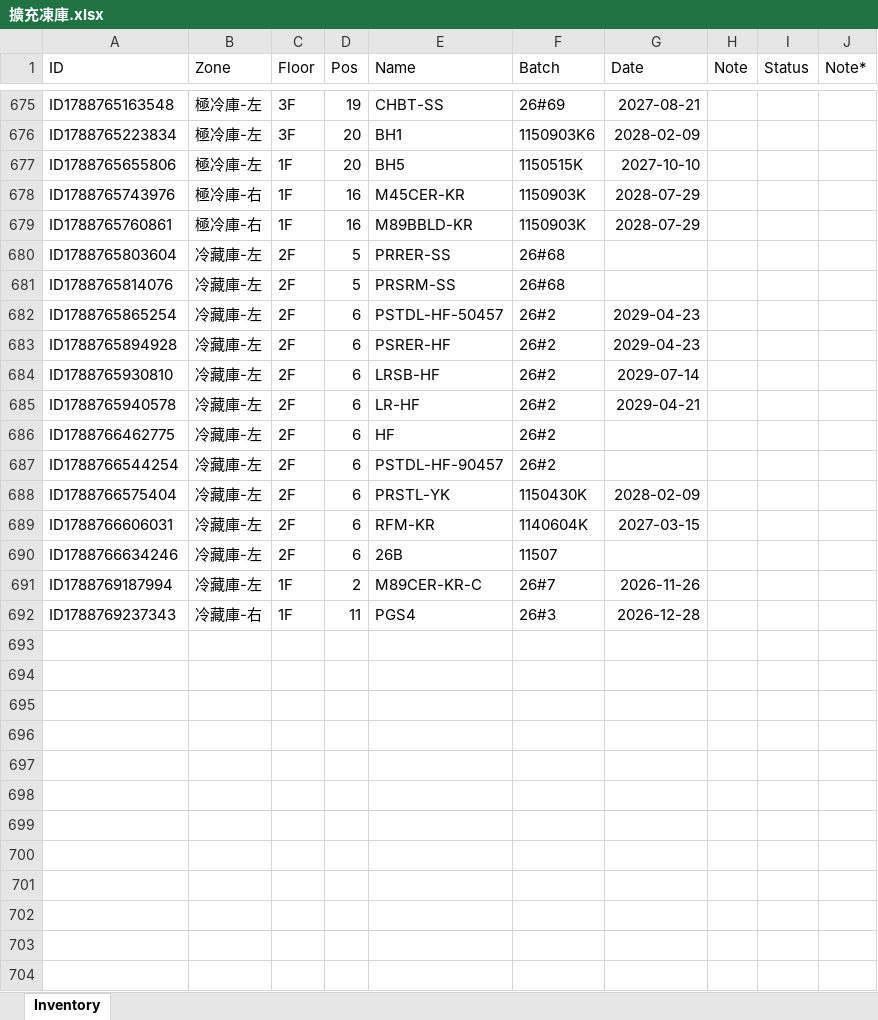
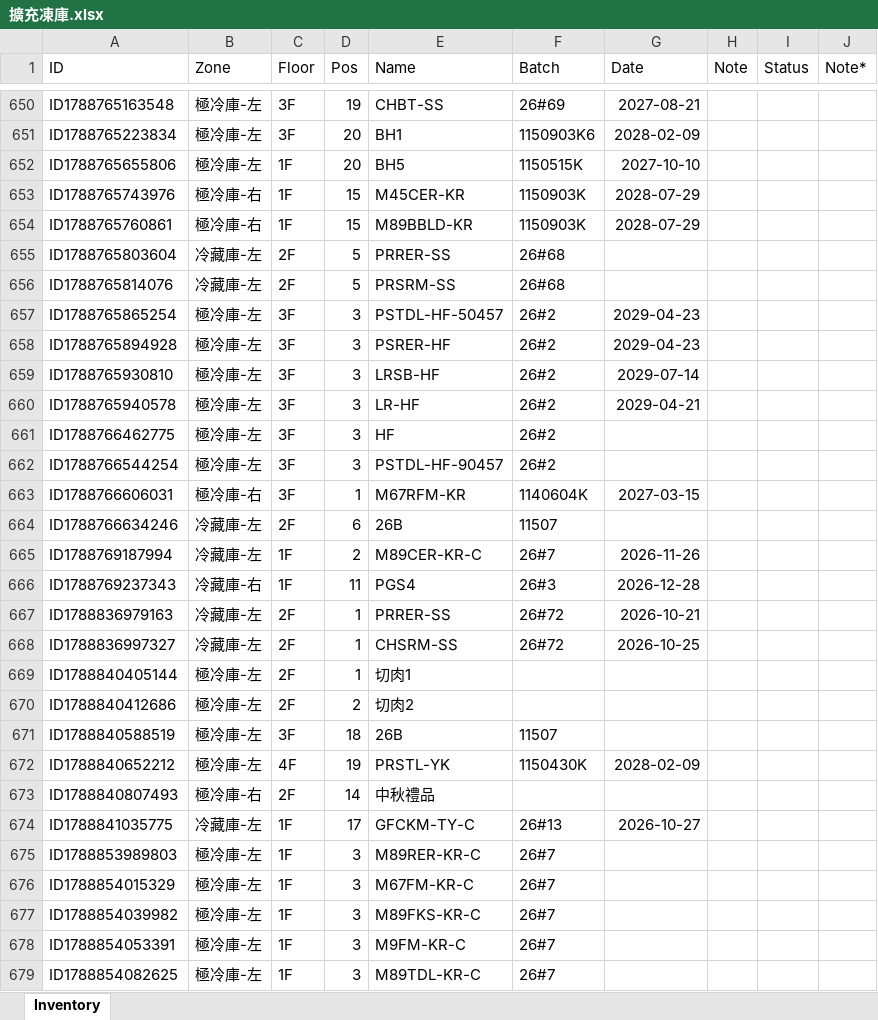
Before and after one commit to mingfonglpg-bit/-1-1, an Excel workbook: 擴充凍庫.xlsx, sheet Inventory, drawn as a sheet; only a part is shown, gaps mark what is left out; values as stored, in another font and other column widths than the file's, no borders; charts and pictures not drawn; removed rows and columns are numbered as before the commit, all else as after; the diff covers the shown part only; the diff names each change by its address in the sheet, - before the commit and + after, or states it on an @@ line.

```diff
--- a/擴充凍庫.xlsx (sheet Inventory)
+++ b/擴充凍庫.xlsx (sheet Inventory)
-D653:D654 (Pos): 16
+D653:D654 (Pos): 15
-B657:B662 (Zone): 冷藏庫-左
+B657:B662 (Zone): 極冷庫-左
-C657:C662 (Floor): 2F
+C657:C662 (Floor): 3F
-D657:D662 (Pos): 6
+D657:D662 (Pos): 3
-row 688: ID1788766575404 | 冷藏庫-左 | 2F | 6 | PRSTL-YK | 1150430K | 2028-02-09
-B663 (Zone): 冷藏庫-左
+B663 (Zone): 極冷庫-右
-C663 (Floor): 2F
+C663 (Floor): 3F
-D663 (Pos): 6
+D663 (Pos): 1
-E663 (Name): RFM-KR
+E663 (Name): M67RFM-KR
+row 667: ID1788836979163 | 冷藏庫-左 | 2F | 1 | PRRER-SS | 26#72 | 2026-10-21
+row 668: ID1788836997327 | 冷藏庫-左 | 2F | 1 | CHSRM-SS | 26#72 | 2026-10-25
+row 669: ID1788840405144 | 極冷庫-左 | 2F | 1 | 切肉1
+row 670: ID1788840412686 | 極冷庫-左 | 2F | 2 | 切肉2
+row 671: ID1788840588519 | 極冷庫-左 | 3F | 18 | 26B | 11507
+row 672: ID1788840652212 | 極冷庫-左 | 4F | 19 | PRSTL-YK | 1150430K | 2028-02-09
+row 673: ID1788840807493 | 極冷庫-右 | 2F | 14 | 中秋禮品
+row 674: ID1788841035775 | 冷藏庫-左 | 1F | 17 | GFCKM-TY-C | 26#13 | 2026-10-27
+row 675: ID1788853989803 | 極冷庫-左 | 1F | 3 | M89RER-KR-C | 26#7
+row 676: ID1788854015329 | 極冷庫-左 | 1F | 3 | M67FM-KR-C | 26#7
+row 677: ID1788854039982 | 極冷庫-左 | 1F | 3 | M89FKS-KR-C | 26#7
+row 678: ID1788854053391 | 極冷庫-左 | 1F | 3 | M9FM-KR-C | 26#7
+row 679: ID1788854082625 | 極冷庫-左 | 1F | 3 | M89TDL-KR-C | 26#7
```
Also changed, not shown: 25 removed rows and 27 edited cells elsewhere in this sheet.
